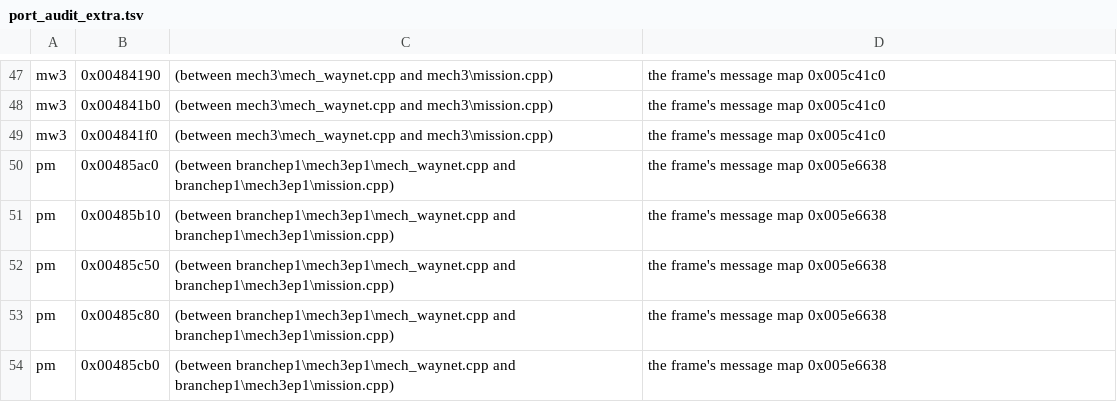
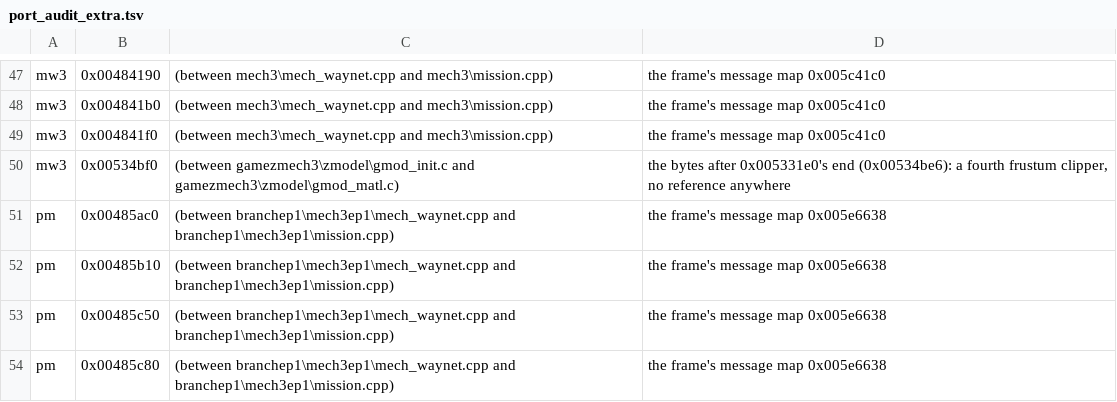
Before and after one commit to ashortsleeves/mw3-re, a TSV file: tools/analysis/port_audit_extra.tsv, drawn as a sheet; only a part is shown, gaps mark what is left out; the shorter side is filled out with more unchanged rows; the diff names each change by its address in the sheet, - before the commit and + after, or states it on an @@ line.

Commit message:
S16-S18 (MW3): the unused frustum clippers ported, preserved and unwired (zmod gmod_clipfrustum: 0x5331e0 positions, texture coordinates and colours; 0x531d90 with texture coordinates; 0x530d90 with the near-cut-only texture coordinates and its 9-float copy; and 0x534bf0, positions only, hidden after 0x5331e0's end and added to port_audit_extra.tsv): near plane, then left, right, bottom, top in the cotangent-scaled frustum. test_clipfrustum against the exe: 3,000 polygons through each, bit-exact at 24 bits (NaN sign aside), 10 of 10 breaks; FIX (bug) the near-only copy-back, FIX (A) 0x530d90's stack leftovers; render.md

```diff
--- a/tools/analysis/port_audit_extra.tsv
+++ b/tools/analysis/port_audit_extra.tsv
+row 50: mw3 | 0x00534bf0 | (between gamezmech3\zmodel\gmod_init.c and gamezmech3\zmodel\gmod_matl.c) | the bytes after 0x005331e0's end (0x00534be6): a fourth frustum clipper, no reference anywhere
```
Also changed, not shown: tools/analysis/port_audit_labels.tsv, 8 other files.
